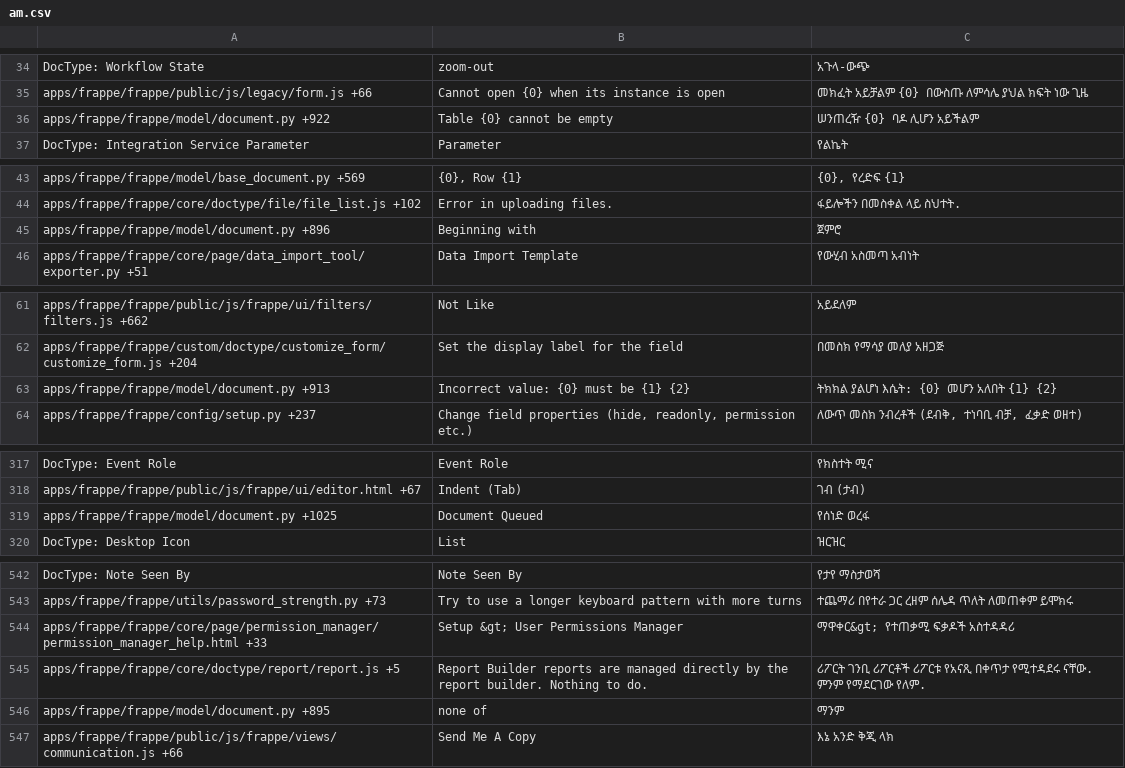
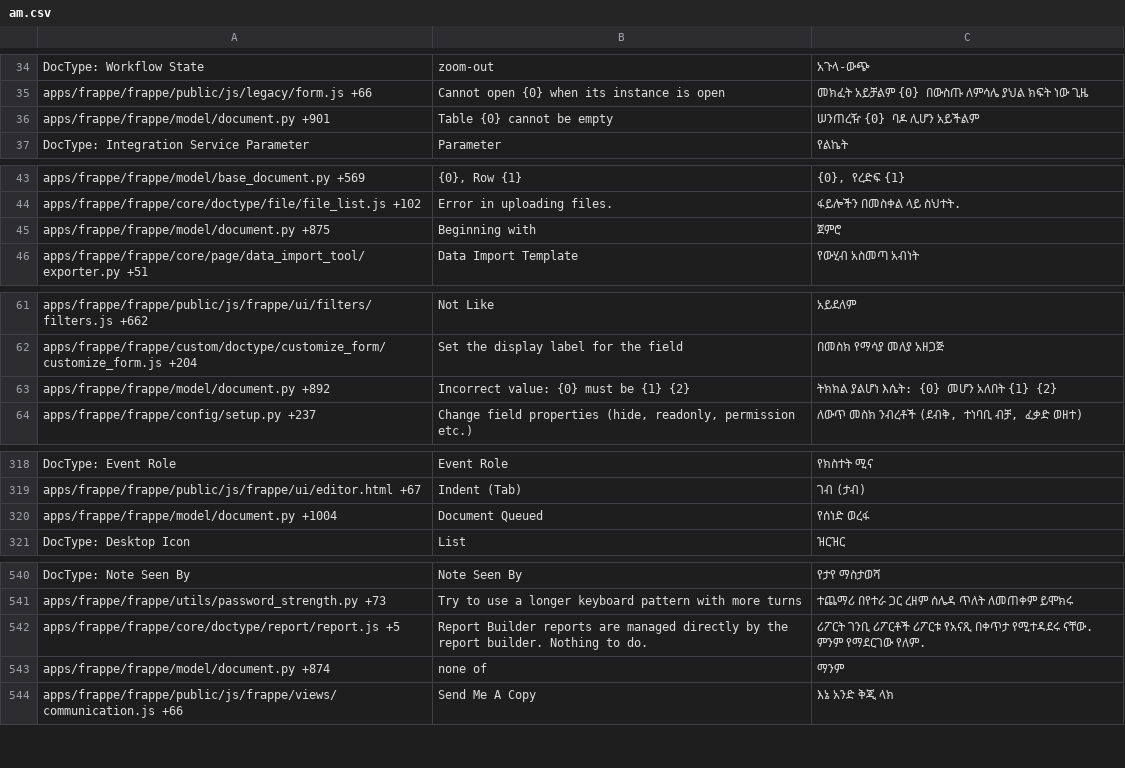
Before and after one commit to experiments001/frappe-sqlite, a CSV file: frappe/translations/am.csv, drawn as a sheet; only a part is shown, gaps mark what is left out; the diff covers the shown part only.

```diff
--- a/frappe/translations/am.csv
+++ b/frappe/translations/am.csv
@@ -35,3 +35,3 @@ DocType: Workflow State,zoom-out,አጉላ-ውጭ
 apps/frappe/frappe/public/js/legacy/form.js +66,Cannot open {0} when its instance is open,መክፈት አይቻልም {0} በውስጡ ለምሳሌ ያህል ክፍት ነው ጊዜ
-apps/frappe/frappe/model/document.py +922,Table {0} cannot be empty,ሠንጠረዥ {0} ባዶ ሊሆን አይችልም
+apps/frappe/frappe/model/document.py +901,Table {0} cannot be empty,ሠንጠረዥ {0} ባዶ ሊሆን አይችልም
 DocType: Integration Service Parameter,Parameter,የልኬት
@@ -44,3 +44,3 @@ apps/frappe/frappe/model/base_document.py +569,"{0}, Row {1}","{0}, የረድፍ
 apps/frappe/frappe/core/doctype/file/file_list.js +102,Error in uploading files.,ፋይሎችን በመስቀል ላይ ስህተት.
-apps/frappe/frappe/model/document.py +896,Beginning with,ጀምሮ
+apps/frappe/frappe/model/document.py +875,Beginning with,ጀምሮ
 apps/frappe/frappe/core/page/data_import_tool/exporter.py +51,Data Import Template,የውሂብ አስመጣ አብነት
@@ -62,3 +62,3 @@ apps/frappe/frappe/public/js/frappe/ui/filters/filters.js +662,Not Like,አይ
 apps/frappe/frappe/custom/doctype/customize_form/customize_form.js +204,Set the display label for the field,በመስክ የማሳያ መለያ አዘጋጅ
-apps/frappe/frappe/model/document.py +913,Incorrect value: {0} must be {1} {2},ትክክል ያልሆነ እሴት: {0} መሆን አለበት {1} {2}
+apps/frappe/frappe/model/document.py +892,Incorrect value: {0} must be {1} {2},ትክክል ያልሆነ እሴት: {0} መሆን አለበት {1} {2}
 apps/frappe/frappe/config/setup.py +237,"Change field properties (hide, readonly, permission etc.)","ለውጥ መስክ ንብረቶች (ደብቅ, ተነባቢ ብቻ, ፈቃድ ወዘተ)"
@@ -318,3 +319,3 @@ DocType: Event Role,Event Role,የክስተት ሚና
 apps/frappe/frappe/public/js/frappe/ui/editor.html +67,Indent (Tab),ገብ (ታብ)
-apps/frappe/frappe/model/document.py +1025,Document Queued,የሰነድ ወረፋ
+apps/frappe/frappe/model/document.py +1004,Document Queued,የሰነድ ወረፋ
 DocType: Desktop Icon,List,ዝርዝር
@@ -543,5 +541,4 @@ DocType: Note Seen By,Note Seen By,የታየ ማስታወሻ
 apps/frappe/frappe/utils/password_strength.py +73,Try to use a longer keyboard pattern with more turns,ተጨማሪ በየተራ ጋር ረዘም ሰሌዳ ጥለት ለመጠቀም ይሞክሩ
-apps/frappe/frappe/core/page/permission_manager/permission_manager_help.html +33,Setup &gt; User Permissions Manager,ማዋቀር&gt; የተጠቃሚ ፍቃዶች አስተዳዳሪ
 apps/frappe/frappe/core/doctype/report/report.js +5,Report Builder reports are managed directly by the report builder. Nothing to do.,ሪፖርት ገንቢ ሪፖርቶች ሪፖርቱ የአናጺ በቀጥታ የሚተዳደሩ ናቸው. ምንም የማደርገው የለም.
-apps/frappe/frappe/model/document.py +895,none of,ማንም
+apps/frappe/frappe/model/document.py +874,none of,ማንም
 apps/frappe/frappe/public/js/frappe/views/communication.js +66,Send Me A Copy,እኔ አንድ ቅጂ ላክ
```
Also changed, not shown: 7 moved rows and 4 edited cells elsewhere in this file, frappe/translations/ar.csv, frappe/translations/bg.csv, 57 other files.
